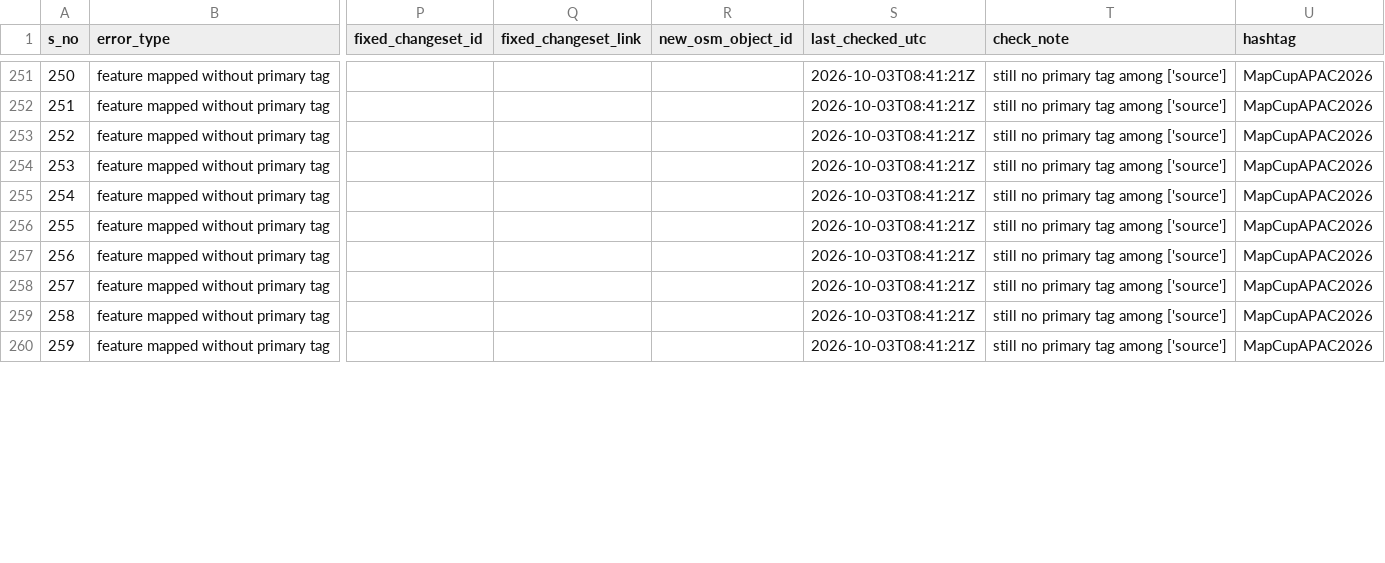
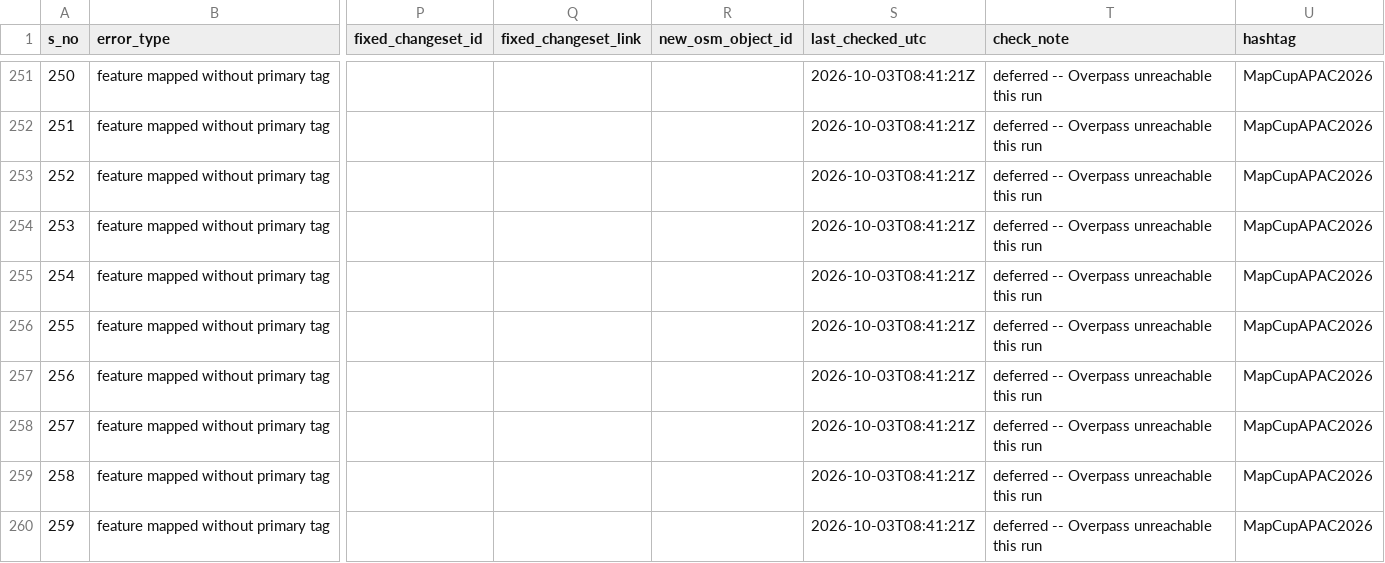
Before and after one commit to KingVik-Planet/MapCupAsia_OSM_QC_Fix_Tracker, a CSV file: data/fix_status_snapshot_1.csv, drawn as a sheet; only a part is shown, gaps mark what is left out; the diff covers the shown part only; the diff names each change by its address in the sheet, - before the commit and + after, or states it on an @@ line.

```diff
--- a/data/fix_status_snapshot_1.csv
+++ b/data/fix_status_snapshot_1.csv
-T251:T260 (check_note): still no primary tag among ['source']
+T251:T260 (check_note): deferred -- Overpass unreachable this run
```
Also changed, not shown: 129 edited cells elsewhere in this file.
